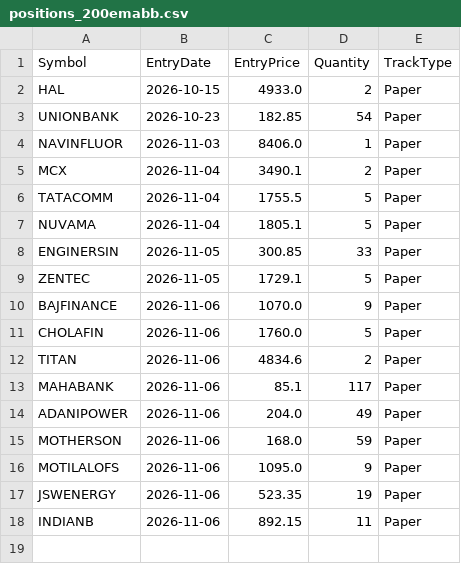
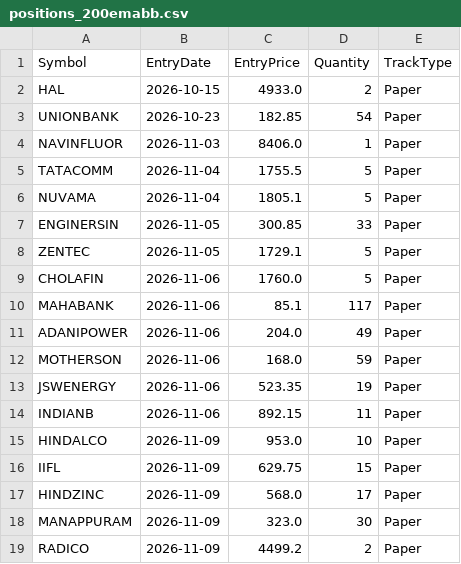
Before and after one commit to finnyrajmann/nse-200emabb, a CSV file: data/positions_200emabb.csv, drawn as a sheet.

Commit message:
Auto-update — 2026-11-09

```diff
--- a/data/positions_200emabb.csv
+++ b/data/positions_200emabb.csv
@@ -4,3 +4,2 @@ UNIONBANK,2026-10-23,182.85,54,Paper
 NAVINFLUOR,2026-11-03,8406.0,1,Paper
-MCX,2026-11-04,3490.1,2,Paper
 TATACOMM,2026-11-04,1755.5,5,Paper
@@ -9,5 +8,3 @@ ENGINERSIN,2026-11-05,300.85,33,Paper
 ZENTEC,2026-11-05,1729.1,5,Paper
-BAJFINANCE,2026-11-06,1070.0,9,Paper
 CHOLAFIN,2026-11-06,1760.0,5,Paper
-TITAN,2026-11-06,4834.6,2,Paper
 MAHABANK,2026-11-06,85.1,117,Paper
@@ -15,4 +12,8 @@ ADANIPOWER,2026-11-06,204.0,49,Paper
 MOTHERSON,2026-11-06,168.0,59,Paper
-MOTILALOFS,2026-11-06,1095.0,9,Paper
 JSWENERGY,2026-11-06,523.35,19,Paper
 INDIANB,2026-11-06,892.15,11,Paper
+HINDALCO,2026-11-09,953.0,10,Paper
+IIFL,2026-11-09,629.75,15,Paper
+HINDZINC,2026-11-09,568.0,17,Paper
+MANAPPURAM,2026-11-09,323.0,30,Paper
+RADICO,2026-11-09,4499.2,2,Paper
```
